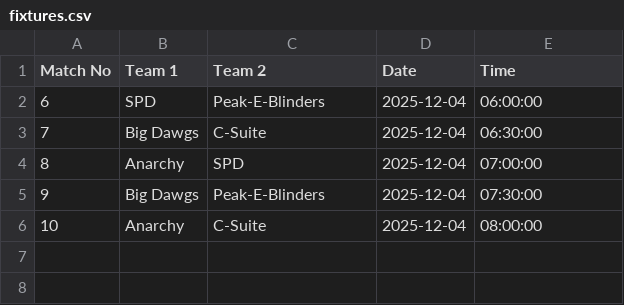
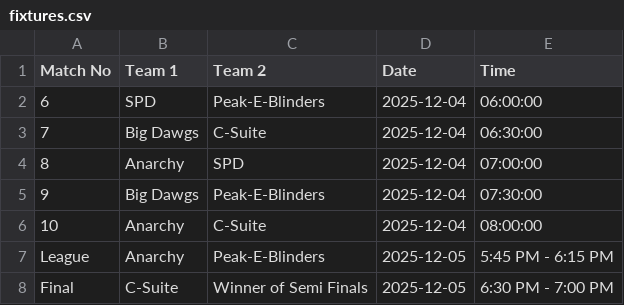
Before and after one commit to Chaitanya-Kumaria/division-wars-website, a CSV file: Backend/Sports/SportsData/Female Volleyball/fixtures.csv, drawn as a sheet.

Commit message:
updated women's volleyball

```diff
--- a/Backend/Sports/SportsData/Female Volleyball/fixtures.csv
+++ b/Backend/Sports/SportsData/Female Volleyball/fixtures.csv
@@ -6 +6,3 @@ Match No,Team 1,Team 2,Date,Time
 10,Anarchy,C-Suite,2025-12-04,08:00:00
+League,Anarchy,Peak-E-Blinders,2025-12-05,5:45 PM - 6:15 PM
+Final,C-Suite,Winner of Semi Finals,2025-12-05,6:30 PM - 7:00 PM
```
